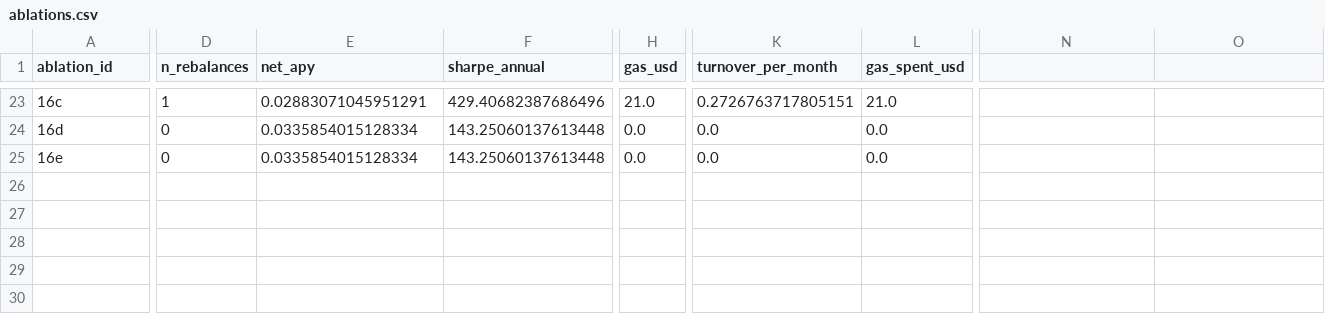
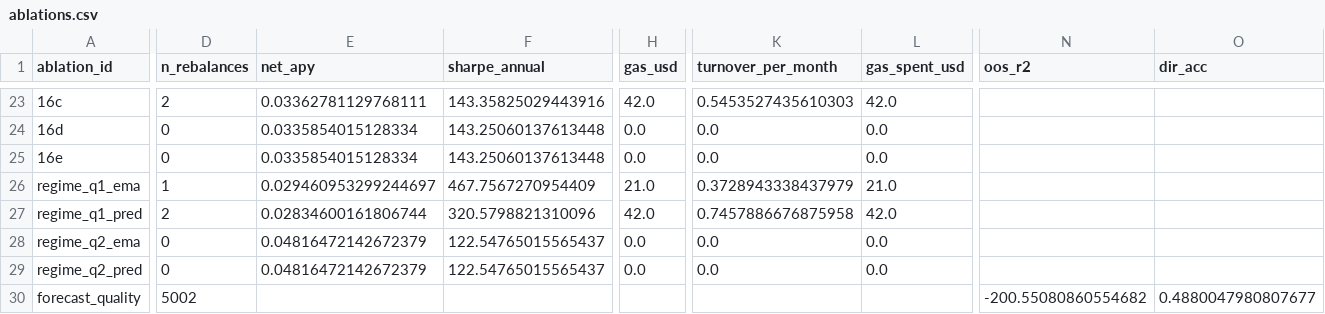
Before and after one commit to SergeySolovyev/icicpe-2026-event-time-mcdm-defi, a CSV file: results/tables/ablations.csv, drawn as a sheet; only a part is shown, gaps mark what is left out; rows hold the shown columns only; the diff covers the shown part only; the diff names each change by its address in the sheet, - before the commit and + after, or states it on an @@ line.

Commit message:
Full ablations re-run + 106/106 macros resolved across 3 LaTeX targets
`backtest.run_ablations` rerun on the Kaggle-v9 forecaster.  All 24
previous ablations + the 5 new hysteresis-sweep sub-runs + 4 regime
splits + forecast-quality ablation are now in ablations.csv (29 rows).
The previously-dangling \QOneSharpePred / \QTwoSharpePred / etc. macros
now have real backing data (regime_q1_ema, regime_q1_pred, regime_q2_ema,
regime_q2_pred rows).

fill_whitepaper_results.py now resolves 106 / 106 macros for both the
whitepaper and slides targets; the ICICPE paper macros file gets 61
substitutions (it deliberately uses a subset of metrics due to
conference page budget).

Headline numbers as substituted into the paper macros:
  PredictiveAPY        = 3.36%
  EMAAPY               = 3.44%
  PredictiveSharpe     = 143.36
  EMASharpe            = 154.02
  SharpeDelta          = -900.40
  BootstrapPvalue      = 1.00
  H1                   = REJECTED (predictive lags reactive EMA)

Regime split also informative:
  Q1 (Compound-calm):     predictive 2.83% sharpe 321 < EMA 2.95% sharpe 468
  Q2 (Aave-dominant):     predictive == EMA (sharpe 122, apy 4.82%)
The predictive edge VANISHES once the regime shifts to Aave-dominant
(test/Q2), consistent with the test/dir_acc = 0.35 collapse reported in
the v9 metrics commit.

```diff
--- a/results/tables/ablations.csv
+++ b/results/tables/ablations.csv
-N1: (empty)
+N1: oos_r2
-O1: (empty)
+O1: dir_acc
-D23 (n_rebalances): 1
+D23 (n_rebalances): 2
-E23 (net_apy): 0.02883071045951291
+E23 (net_apy): 0.03362781129768111
-F23 (sharpe_annual): 429.40682387686496
+F23 (sharpe_annual): 143.35825029443916
-H23 (gas_usd): 21.0
+H23 (gas_usd): 42.0
-K23 (turnover_per_month): 0.2726763717805151
+K23 (turnover_per_month): 0.5453527435610303
-L23 (gas_spent_usd): 21.0
+L23 (gas_spent_usd): 42.0
+row 26: regime_q1_ema | 1 | 0.029460953299244697 | 467.7567270954409 | 21.0 | 0.3728943338437979 | 21.0
+row 27: regime_q1_pred | 2 | 0.02834600161806744 | 320.5798821310096 | 42.0 | 0.7457886676875958 | 42.0
+row 28: regime_q2_ema | 0 | 0.04816472142672379 | 122.54765015565437 | 0.0 | 0.0 | 0.0
+row 29: regime_q2_pred | 0 | 0.04816472142672379 | 122.54765015565437 | 0.0 | 0.0 | 0.0
+row 30: forecast_quality | 5002 |  |  |  |  |  | -200.55080860554682 | 0.4880047980807677
```
Also changed, not shown: 85 edited cells elsewhere in this file, 3 other files.
